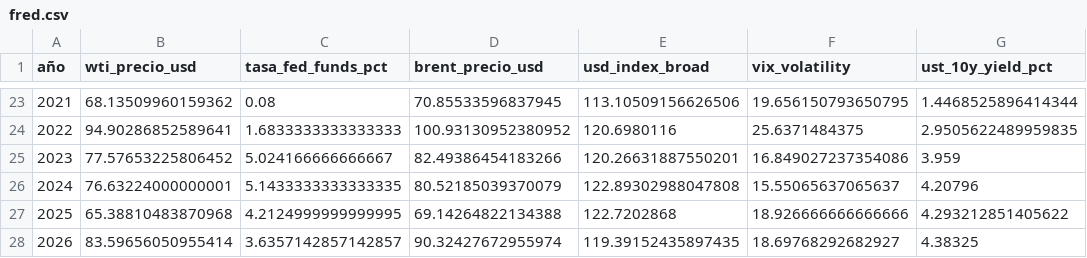
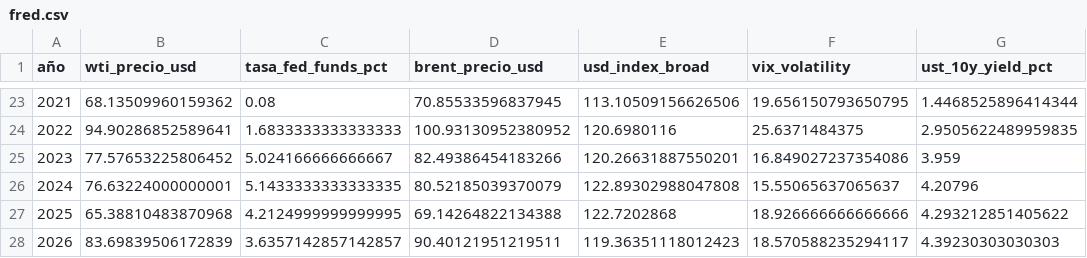
Before and after one commit to Felipegomeze2/ICIV, a CSV file: iciv/data/raw/fred.csv, drawn as a sheet; only a part is shown, gaps mark what is left out.

```diff
--- a/iciv/data/raw/fred.csv
+++ b/iciv/data/raw/fred.csv
@@ -27,2 +27,2 @@
 2025,65.38810483870968,4.2124999999999995,69.14264822134388,122.7202868,18.926666666666666,4.293212851405622
-2026,83.59656050955414,3.6357142857142857,90.32427672955974,119.39152435897435,18.69768292682927,4.38325
+2026,83.69839506172839,3.6357142857142857,90.40121951219511,119.36351118012423,18.570588235294117,4.39230303030303
```
Also changed, not shown: iciv/data/raw/fred_monthly.csv, iciv/data/raw/guardian_headlines.csv, 15 other files.
